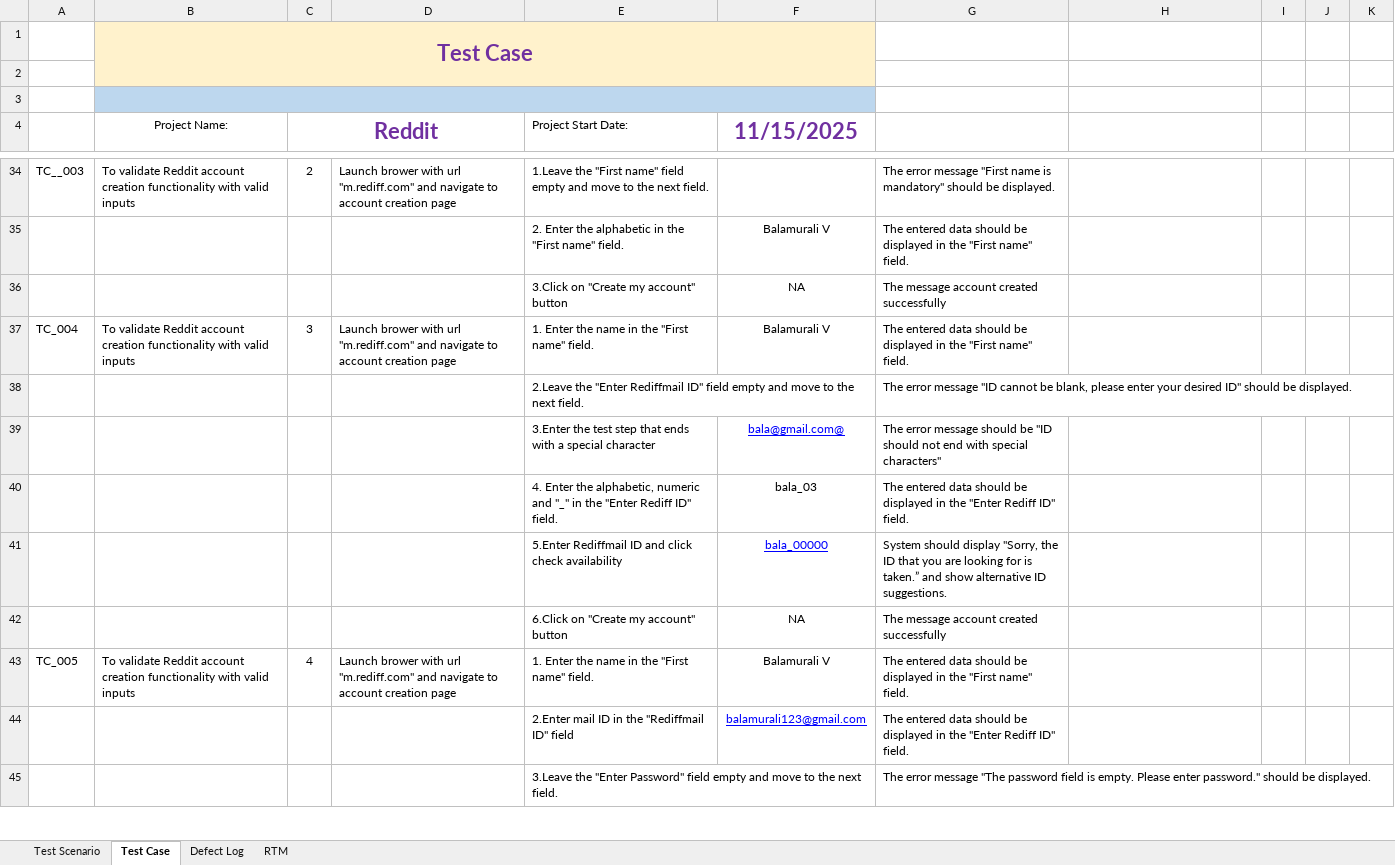
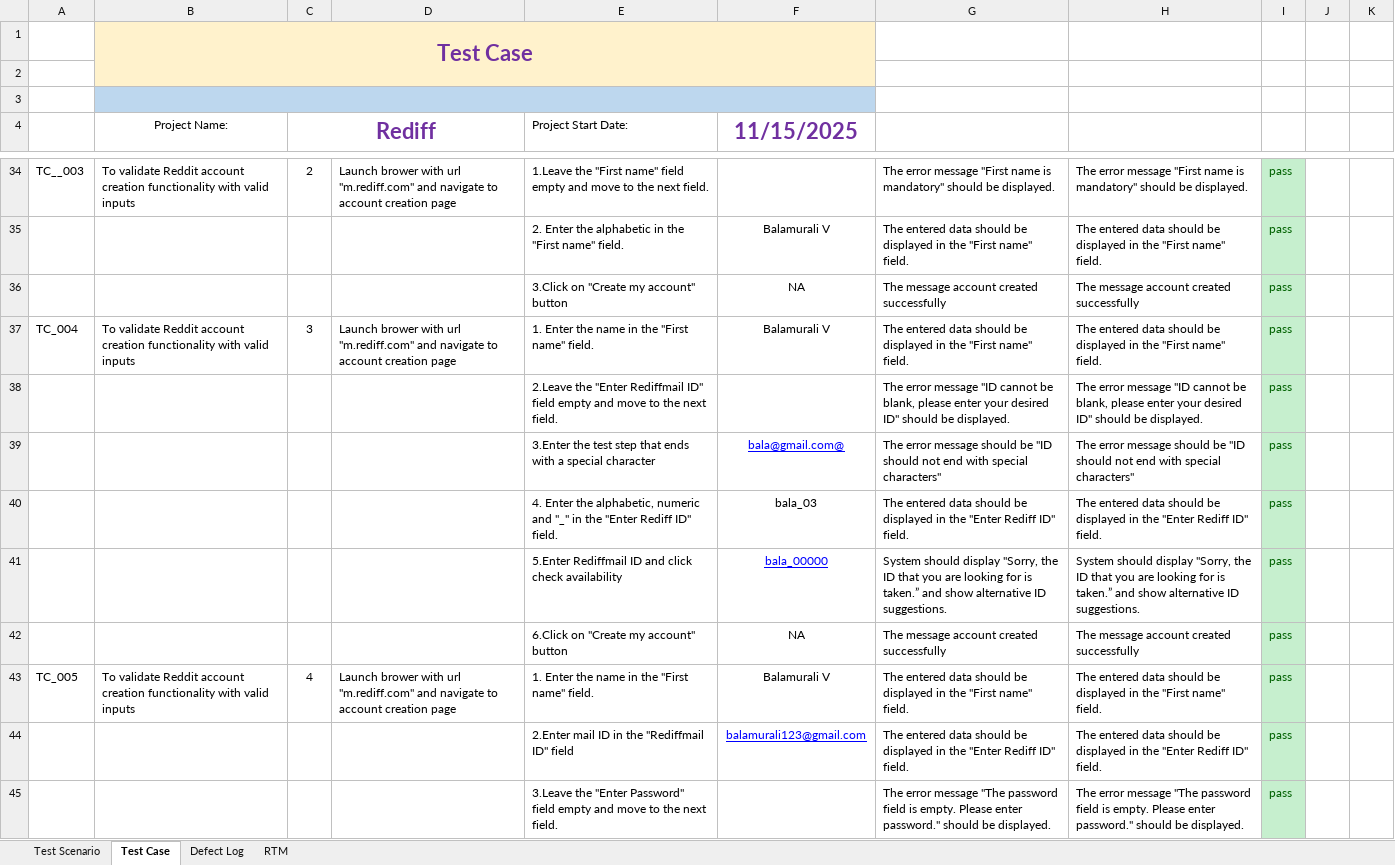
Before and after one commit to Balamurali03252/Training_Assignments, an Excel workbook: Balamurali V_test_cast_design_for_redif_account_creation.xlsx, sheet Test Case, drawn as a sheet; only a part is shown, gaps mark what is left out; values as stored, in another font and other column widths than the file's, no borders; the diff covers the shown part only; the diff names each change by its address in the sheet, - before the commit and + after, or states it on an @@ line.

```diff
--- a/Balamurali V_test_cast_design_for_redif_account_creation.xlsx (sheet Test Case)
+++ b/Balamurali V_test_cast_design_for_redif_account_creation.xlsx (sheet Test Case)
-C4: Reddit
+C4: Rediff
-H34: (empty)
+H34: The error message "First name is mandatory" should be displayed.
-I34:I45: (empty)
+I34:I45: pass
-I34:I45 fill: none
+I34:I45 fill: #C6EFCE
-H35: (empty)
+H35: The entered data should be displayed in the "First name" field.
-H36: (empty)
+H36: The message account created successfully
-H37: (empty)
+H37: The entered data should be displayed in the "First name" field.
-H38: (empty)
+H38: The error message "ID cannot be blank, please enter your desired ID" should be displayed.
-H39: (empty)
+H39: The error message should be "ID should not end with special characters"
-H40: (empty)
+H40: The entered data should be displayed in the "Enter Rediff ID" field.
-H41: (empty)
+H41: System should display "Sorry, the ID that you are looking for is taken.” and show alternative ID suggestions.
-H42: (empty)
+H42: The message account created successfully
-H43: (empty)
+H43: The entered data should be displayed in the "First name" field.
-H44: (empty)
+H44: The entered data should be displayed in the "Enter Rediff ID" field.
-H45: (empty)
+H45: The error message "The password field is empty. Please enter password." should be displayed.
```
Also changed, not shown: 240 edited cells and cell formats elsewhere in this sheet, sheet RTM, sheet Defect Log, sheet Test Scenario, 23 other files.
